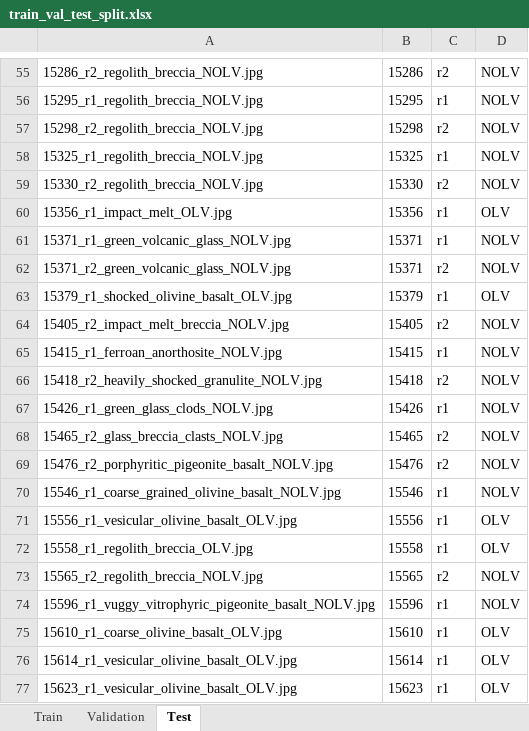
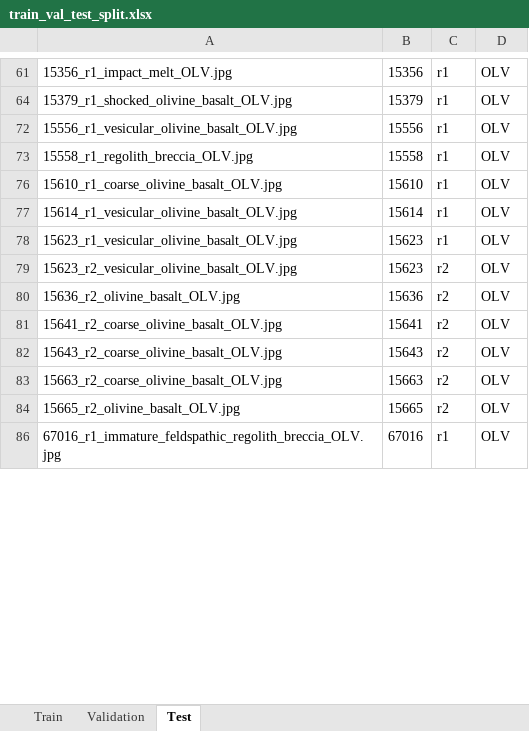
Before and after one commit to JonasLewe/thesis_codebase, an Excel workbook: Config/xlsx/train_val_test_split.xlsx, sheet Test, drawn as a sheet; only a part is shown, gaps mark what is left out; the shorter side is filled out with more unchanged rows; values as stored, in another font and other column widths than the file's, no borders; removed rows and columns are numbered as before the commit, all else as after; the diff covers the shown part only; the diff names each change by its address in the sheet, - before the commit and + after, or states it on an @@ line.

```diff
--- a/Config/xlsx/train_val_test_split.xlsx (sheet Test)
+++ b/Config/xlsx/train_val_test_split.xlsx (sheet Test)
@@ row 55 hidden: 15286_r2_regolith_breccia_NOLV.jpg | 15286 | r2 | NOLV @@
@@ row 56 hidden: 15295_r1_regolith_breccia_NOLV.jpg | 15295 | r1 | NOLV @@
@@ row 57 hidden: 15298_r2_regolith_breccia_NOLV.jpg | 15298 | r2 | NOLV @@
@@ row 58 hidden: 15325_r1_regolith_breccia_NOLV.jpg | 15325 | r1 | NOLV @@
@@ row 59 hidden: 15330_r2_regolith_breccia_NOLV.jpg | 15330 | r2 | NOLV @@
@@ row 61 hidden: 15371_r1_green_volcanic_glass_NOLV.jpg | 15371 | r1 | NOLV @@
@@ row 62 hidden: 15371_r2_green_volcanic_glass_NOLV.jpg | 15371 | r2 | NOLV @@
@@ row 64 hidden: 15405_r2_impact_melt_breccia_NOLV.jpg | 15405 | r2 | NOLV @@
@@ row 65 hidden: 15415_r1_ferroan_anorthosite_NOLV.jpg | 15415 | r1 | NOLV @@
@@ row 66 hidden: 15418_r2_heavily_shocked_granulite_NOLV.jpg | 15418 | r2 | NOLV @@
@@ row 67 hidden: 15426_r1_green_glass_clods_NOLV.jpg | 15426 | r1 | NOLV @@
@@ row 68 hidden: 15465_r2_glass_breccia_clasts_NOLV.jpg | 15465 | r2 | NOLV @@
@@ row 69 hidden: 15476_r2_porphyritic_pigeonite_basalt_NOLV.jpg | 15476 | r2 | NOLV @@
@@ row 70 hidden: 15546_r1_coarse_grained_olivine_basalt_NOLV.jpg | 15546 | r1 | NOLV @@
@@ row 73 hidden: 15565_r2_regolith_breccia_NOLV.jpg | 15565 | r2 | NOLV @@
@@ row 74 hidden: 15596_r1_vuggy_vitrophyric_pigeonite_basalt_NOLV.jpg | 15596 | r1 | NOLV @@
```
Also changed, not shown: 1 added row, 61 hidden or unhidden rows and 2 edited cells elsewhere in this sheet, sheet Train, sheet Validation, hidden cells, Config/xlsx/VirtualMicroscopeMetadata.xlsx, 3 other files.
